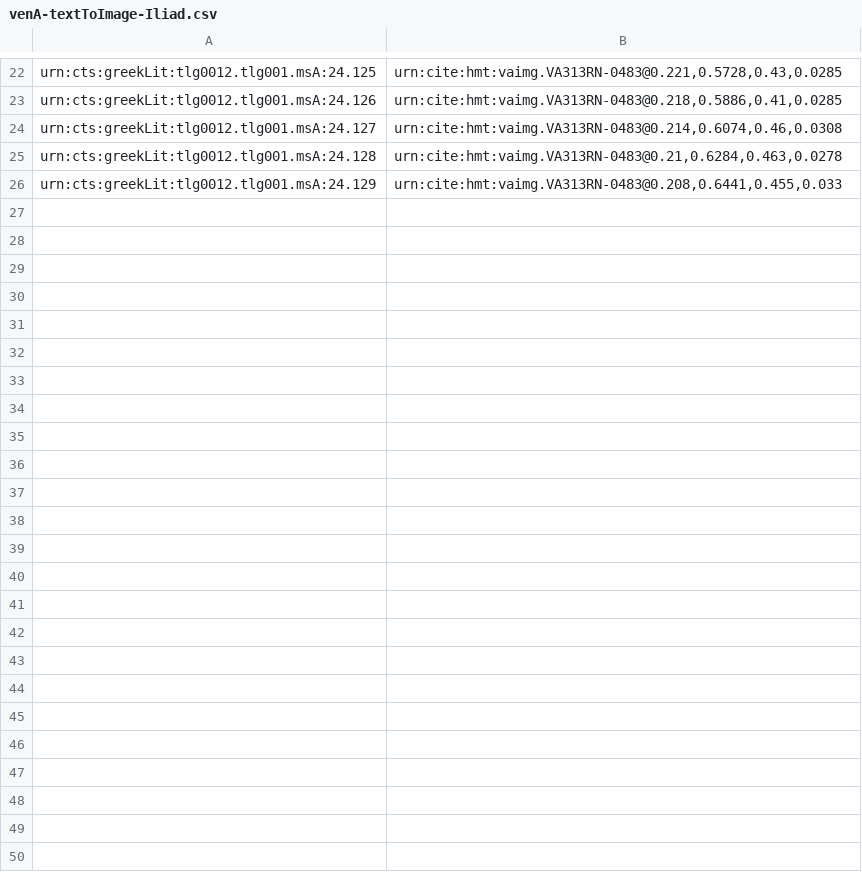
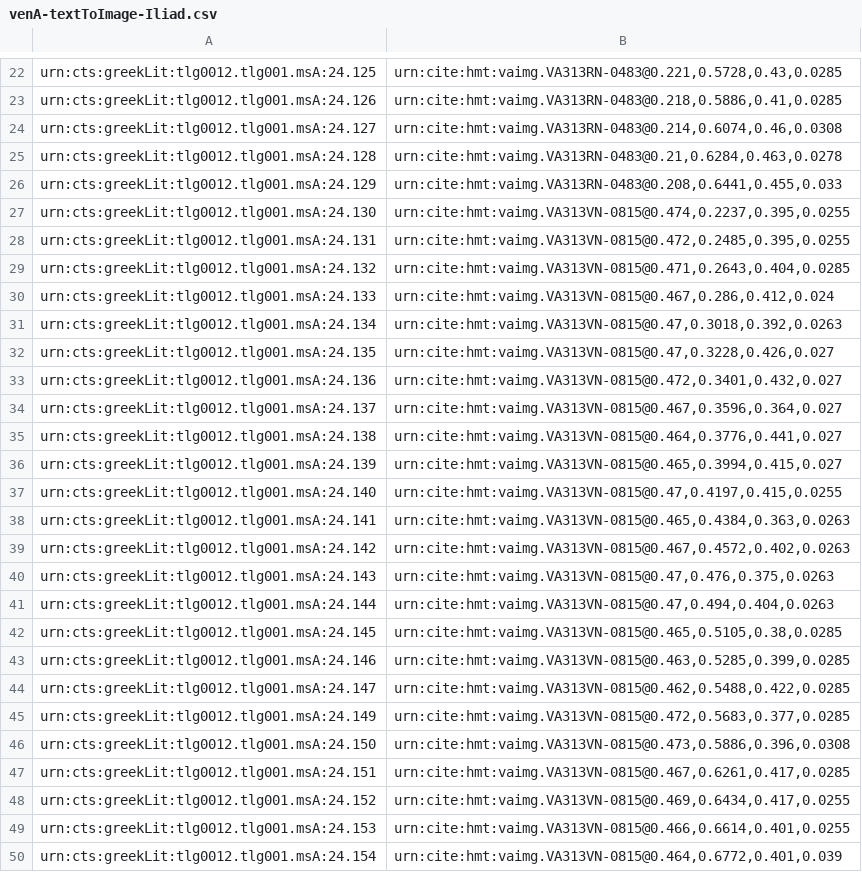
Before and after one commit to hmteditors/il24-all, a CSV file: indices/venA-textToImage-Iliad.csv, drawn as a sheet; only a part is shown, gaps mark what is left out.

Commit message:
Update venA-textToImage-Iliad.csv

```diff
--- a/indices/venA-textToImage-Iliad.csv
+++ b/indices/venA-textToImage-Iliad.csv
@@ -26 +26,25 @@ urn:cts:greekLit:tlg0012.tlg001.msA:24.128,"urn:cite:hmt:vaimg.VA313RN-0483@0.21
 urn:cts:greekLit:tlg0012.tlg001.msA:24.129,"urn:cite:hmt:vaimg.VA313RN-0483@0.208,0.6441,0.455,0.033"
+urn:cts:greekLit:tlg0012.tlg001.msA:24.130,"urn:cite:hmt:vaimg.VA313VN-0815@0.474,0.2237,0.395,0.0255"
+urn:cts:greekLit:tlg0012.tlg001.msA:24.131,"urn:cite:hmt:vaimg.VA313VN-0815@0.472,0.2485,0.395,0.0255"
+urn:cts:greekLit:tlg0012.tlg001.msA:24.132,"urn:cite:hmt:vaimg.VA313VN-0815@0.471,0.2643,0.404,0.0285"
+urn:cts:greekLit:tlg0012.tlg001.msA:24.133,"urn:cite:hmt:vaimg.VA313VN-0815@0.467,0.286,0.412,0.024"
+urn:cts:greekLit:tlg0012.tlg001.msA:24.134,"urn:cite:hmt:vaimg.VA313VN-0815@0.47,0.3018,0.392,0.0263"
+urn:cts:greekLit:tlg0012.tlg001.msA:24.135,"urn:cite:hmt:vaimg.VA313VN-0815@0.47,0.3228,0.426,0.027"
+urn:cts:greekLit:tlg0012.tlg001.msA:24.136,"urn:cite:hmt:vaimg.VA313VN-0815@0.472,0.3401,0.432,0.027"
+urn:cts:greekLit:tlg0012.tlg001.msA:24.137,"urn:cite:hmt:vaimg.VA313VN-0815@0.467,0.3596,0.364,0.027"
+urn:cts:greekLit:tlg0012.tlg001.msA:24.138,"urn:cite:hmt:vaimg.VA313VN-0815@0.464,0.3776,0.441,0.027"
+urn:cts:greekLit:tlg0012.tlg001.msA:24.139,"urn:cite:hmt:vaimg.VA313VN-0815@0.465,0.3994,0.415,0.027"
+urn:cts:greekLit:tlg0012.tlg001.msA:24.140,"urn:cite:hmt:vaimg.VA313VN-0815@0.47,0.4197,0.415,0.0255"
+urn:cts:greekLit:tlg0012.tlg001.msA:24.141,"urn:cite:hmt:vaimg.VA313VN-0815@0.465,0.4384,0.363,0.0263"
+urn:cts:greekLit:tlg0012.tlg001.msA:24.142,"urn:cite:hmt:vaimg.VA313VN-0815@0.467,0.4572,0.402,0.0263"
+urn:cts:greekLit:tlg0012.tlg001.msA:24.143,"urn:cite:hmt:vaimg.VA313VN-0815@0.47,0.476,0.375,0.0263"
+urn:cts:greekLit:tlg0012.tlg001.msA:24.144,"urn:cite:hmt:vaimg.VA313VN-0815@0.47,0.494,0.404,0.0263"
+urn:cts:greekLit:tlg0012.tlg001.msA:24.145,"urn:cite:hmt:vaimg.VA313VN-0815@0.465,0.5105,0.38,0.0285"
+urn:cts:greekLit:tlg0012.tlg001.msA:24.146,"urn:cite:hmt:vaimg.VA313VN-0815@0.463,0.5285,0.399,0.0285"
+urn:cts:greekLit:tlg0012.tlg001.msA:24.147,"urn:cite:hmt:vaimg.VA313VN-0815@0.462,0.5488,0.422,0.0285"
+urn:cts:greekLit:tlg0012.tlg001.msA:24.149,"urn:cite:hmt:vaimg.VA313VN-0815@0.472,0.5683,0.377,0.0285"
+urn:cts:greekLit:tlg0012.tlg001.msA:24.150,"urn:cite:hmt:vaimg.VA313VN-0815@0.473,0.5886,0.396,0.0308"
+urn:cts:greekLit:tlg0012.tlg001.msA:24.151,"urn:cite:hmt:vaimg.VA313VN-0815@0.467,0.6261,0.417,0.0285"
+urn:cts:greekLit:tlg0012.tlg001.msA:24.152,"urn:cite:hmt:vaimg.VA313VN-0815@0.469,0.6434,0.417,0.0255"
+urn:cts:greekLit:tlg0012.tlg001.msA:24.153,"urn:cite:hmt:vaimg.VA313VN-0815@0.466,0.6614,0.401,0.0255"
+urn:cts:greekLit:tlg0012.tlg001.msA:24.154,"urn:cite:hmt:vaimg.VA313VN-0815@0.464,0.6772,0.401,0.039"
```
